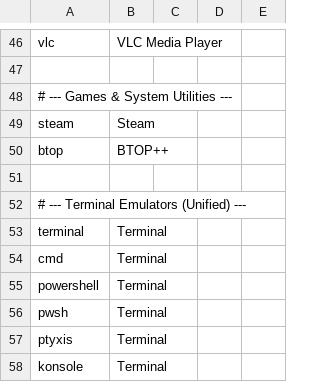
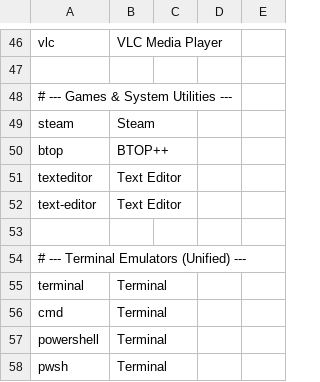
Before and after one commit to plexescor/HPR, a CSV file: shippedWithBinary/aliases.csv, drawn as a sheet; only a part is shown, gaps mark what is left out; the shorter side is filled out with more unchanged rows.

Commit message:
feat: add aliases for text editor variations

```diff
--- a/shippedWithBinary/aliases.csv
+++ b/shippedWithBinary/aliases.csv
@@ -50,2 +50,4 @@ steam,Steam
 btop,BTOP++
+texteditor,Text Editor
+text-editor, Text Editor
 
```
